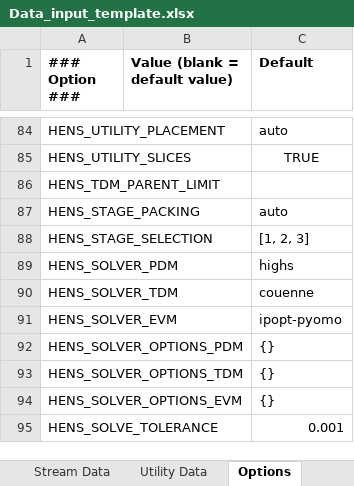
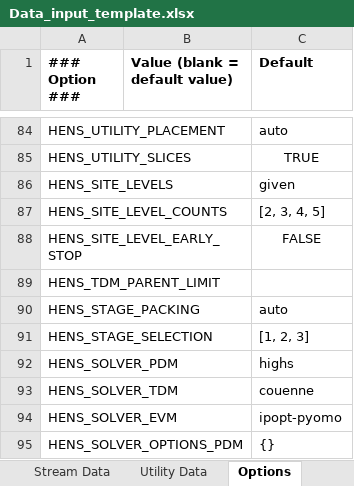
Before and after one commit to waikato-ahuora-smart-energy-systems/OpenPinch, an Excel workbook: Excel_Version/Data_input_template.xlsx, sheet Options, drawn as a sheet; only a part is shown, gaps mark what is left out; the shorter side is filled out with more unchanged rows; values as stored, in another font and other column widths than the file's, no borders; the diff names each change by its address in the sheet, - before the commit and + after, or states it on an @@ line.

```diff
--- a/Excel_Version/Data_input_template.xlsx (sheet Options)
+++ b/Excel_Version/Data_input_template.xlsx (sheet Options)
+row 86: HENS_SITE_LEVELS |  | given
+row 87: HENS_SITE_LEVEL_COUNTS |  | [2, 3, 4, 5]
+row 88: HENS_SITE_LEVEL_EARLY_STOP |  | FALSE
```
Also changed, not shown: 11 other files.
